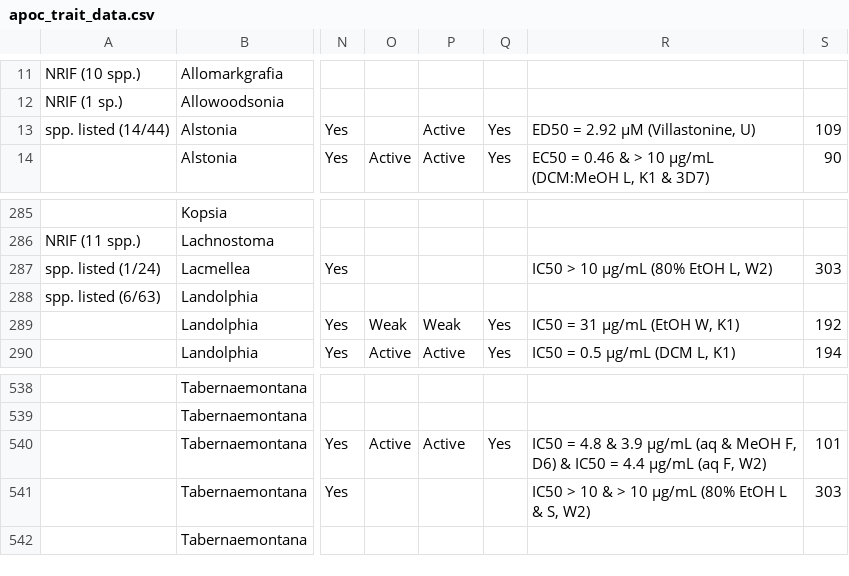
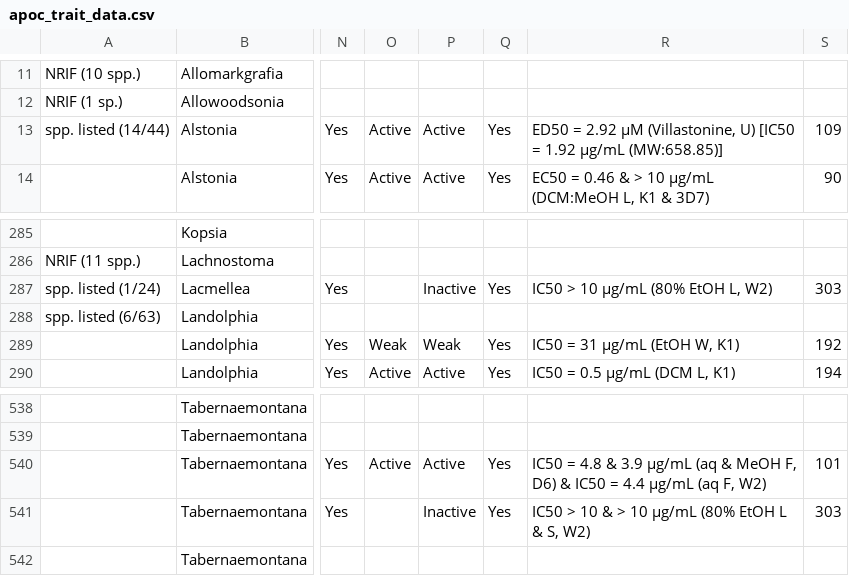
Before and after one commit to alrichardbollans/apocynaceae_rubiaceae_traits, a CSV file: manually_collected_data/inputs/apoc_trait_data.csv, drawn as a sheet; only a part is shown, gaps mark what is left out; the diff names each change by its address in the sheet, - before the commit and + after, or states it on an @@ line.

```diff
--- a/manually_collected_data/inputs/apoc_trait_data.csv
+++ b/manually_collected_data/inputs/apoc_trait_data.csv
-O13: (empty)
+O13: Active
-R13: …(Villastonine, U)
+R13: …(Villastonine, U) [IC50 = 1.92 μg/mL (MW:658.85)]
-P287: (empty)
+P287: Inactive
-Q287: (empty)
+Q287: Yes
-P541: (empty)
+P541: Inactive
-Q541: (empty)
+Q541: Yes
```
Also changed, not shown: manually_collected_data/inputs/rub_trait_data.csv, manually_collected_data/outputs/clean_apoc_trait_data.csv, 4 other files.
